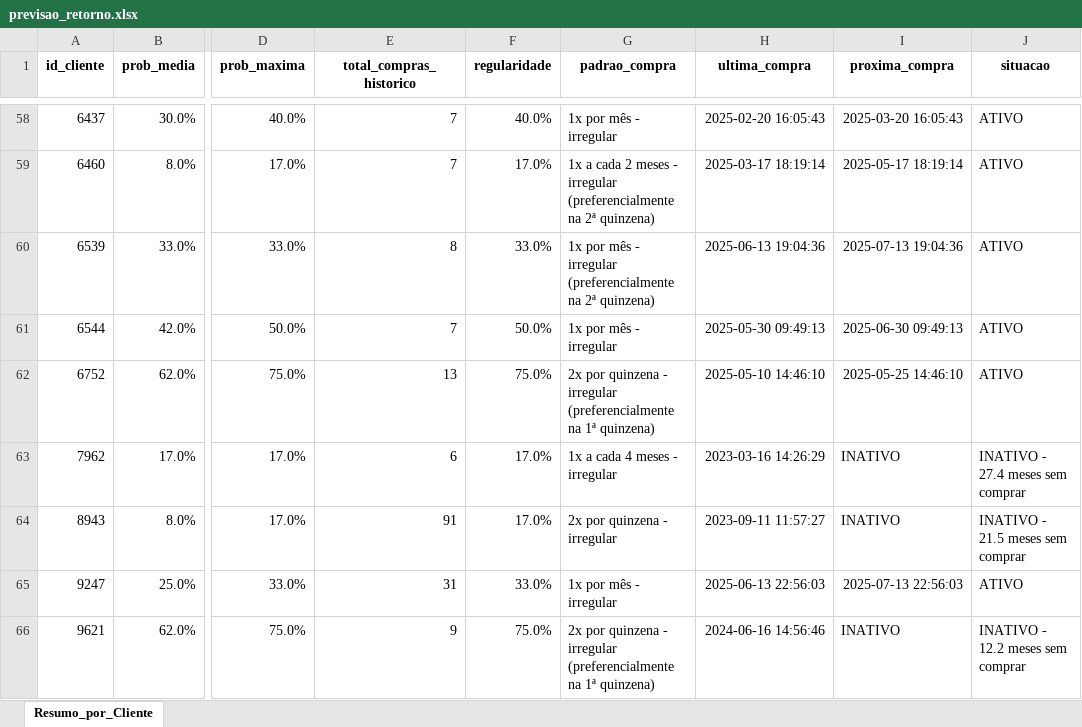
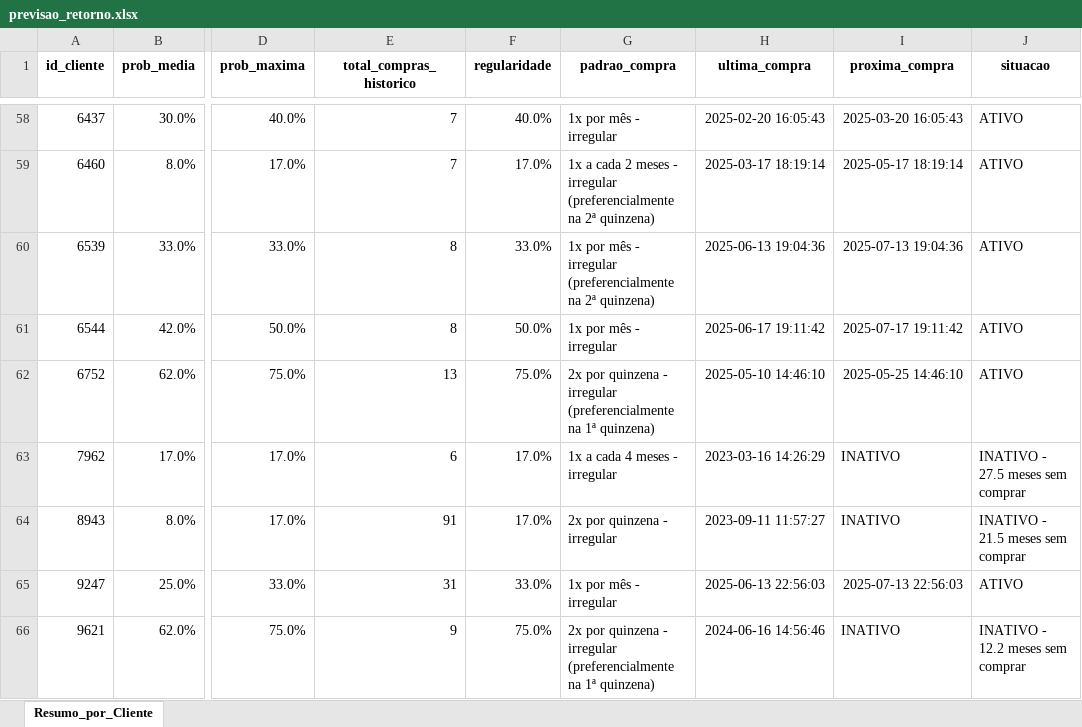
Before and after one commit to maloka-ai/poc-dashboard, an Excel workbook: dados/BIBI/Dados_BIBI_PF/previsao_retorno.xlsx, sheet Resumo_por_Cliente, drawn as a sheet; only a part is shown, gaps mark what is left out; values as stored, in another font and other column widths than the file's, no borders; conditional formats not drawn; the diff covers the shown part only; the diff names each change by its address in the sheet, - before the commit and + after, or states it on an @@ line.

```diff
--- a/dados/BIBI/Dados_BIBI_PF/previsao_retorno.xlsx (sheet Resumo_por_Cliente)
+++ b/dados/BIBI/Dados_BIBI_PF/previsao_retorno.xlsx (sheet Resumo_por_Cliente)
-E61 (total_compras_historico): 7
+E61 (total_compras_historico): 8
-H61 (ultima_compra): 2025-05-30 09:49:13
+H61 (ultima_compra): 2025-06-17 19:11:42
-I61 (proxima_compra): 2025-06-30 09:49:13
+I61 (proxima_compra): 2025-07-17 19:11:42
-J63 (situacao): INATIVO - 27.4 meses sem comprar
+J63 (situacao): INATIVO - 27.5 meses sem comprar
```
Also changed, not shown: 20 edited cells elsewhere in this sheet, dados/BIBI/Dados_BIBI_PF/faturamento_anual.xlsx, dados/BIBI/Dados_BIBI_PF/faturamento_diario.xlsx, 14 other files.
